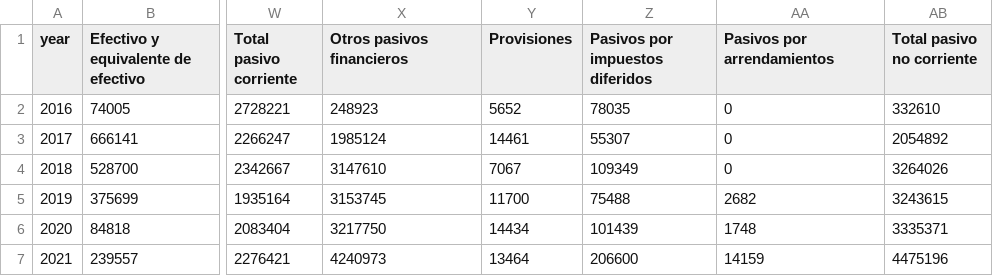
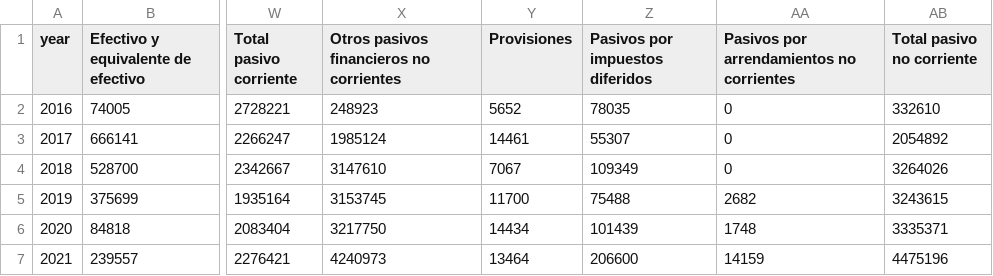
Before and after one commit to pportocarrero/Petroperu-dashboard, a CSV file: balance_sheet_annual2.csv, drawn as a sheet; only a part is shown, gaps mark what is left out; the diff names each change by its address in the sheet, - before the commit and + after, or states it on an @@ line.

Commit message:
Update balance_sheet_annual2.csv

```diff
--- a/balance_sheet_annual2.csv
+++ b/balance_sheet_annual2.csv
-X1: Otros pasivos financieros
+X1: Otros pasivos financieros no corrientes
-AA1: Pasivos por arrendamientos
+AA1: Pasivos por arrendamientos no corrientes
```
